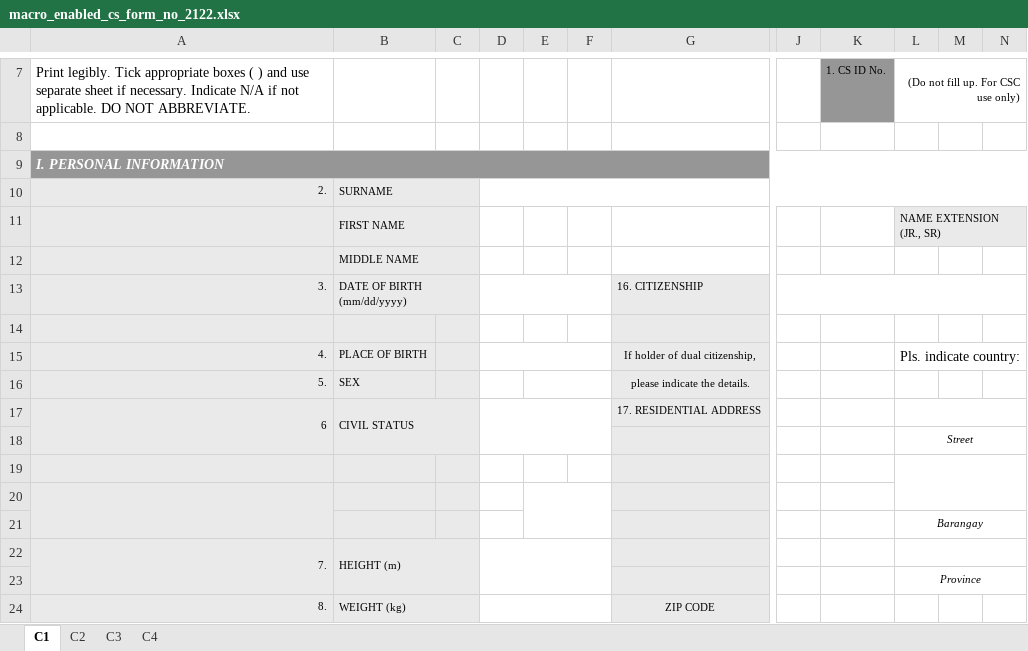
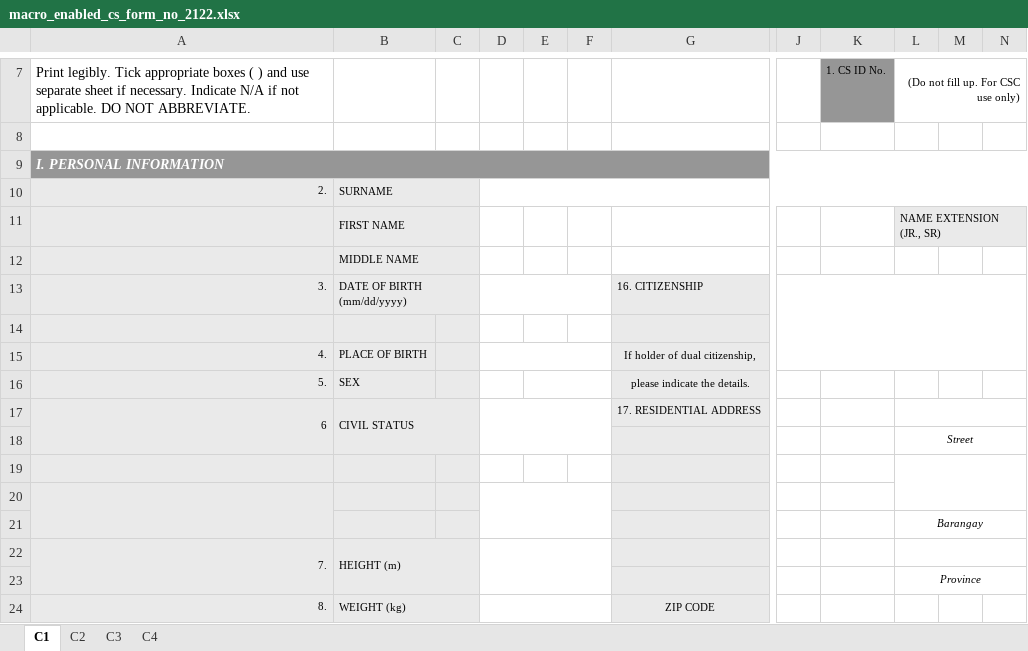
Before and after one commit to totbenz/personal-info-management-system, an Excel workbook: public/report/macro_enabled_cs_form_no_2122.xlsx, sheet C1, drawn as a sheet; only a part is shown, gaps mark what is left out; values as stored, in another font and other column widths than the file's, no borders; charts and pictures not drawn; the diff names each change by its address in the sheet, - before the commit and + after, or states it on an @@ line.

```diff
--- a/public/report/macro_enabled_cs_form_no_2122.xlsx (sheet C1)
+++ b/public/report/macro_enabled_cs_form_no_2122.xlsx (sheet C1)
-J13:N13 merged
+J13:N15 merged
-L15: Pls. indicate country:
+L15: (empty)
-L15:N15 merged
+D20:F21 merged
-E20:F21 merged
```
Also changed, not shown: sheet C4, charts or pictures, public/report/pds_generated.xlsx, 18 other files.
